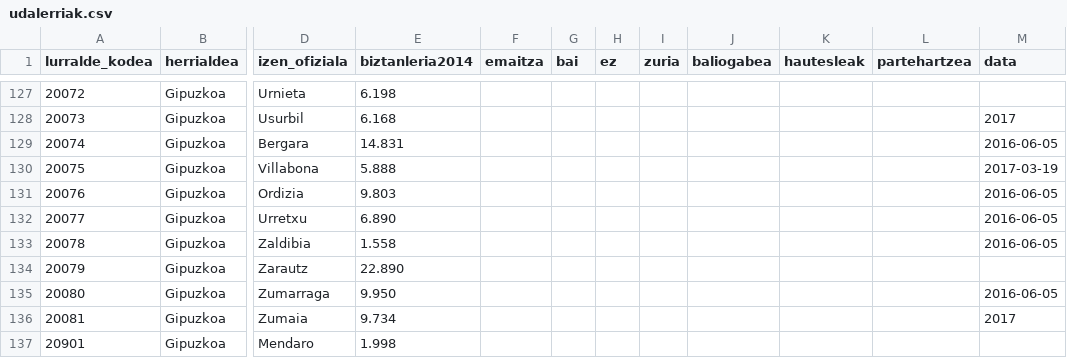
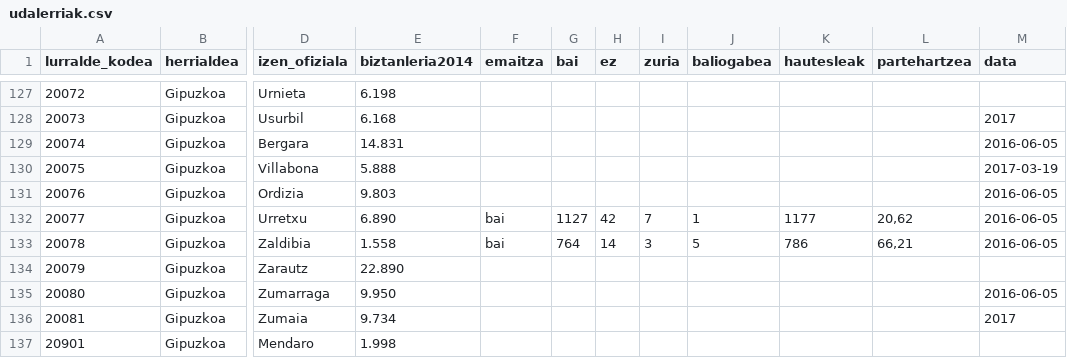
Before and after one commit to aldatsa/2016-gure-esku-dagoren-herri-galdeketen-emaitzen-bisualizazioa, a CSV file: public/csv/udalerriak.csv, drawn as a sheet; only a part is shown, gaps mark what is left out; the diff names each change by its address in the sheet, - before the commit and + after, or states it on an @@ line.

```diff
--- a/public/csv/udalerriak.csv
+++ b/public/csv/udalerriak.csv
-F132:F133 (emaitza): (empty)
+F132:F133 (emaitza): bai
-G132 (bai): (empty)
+G132 (bai): 1127
-H132 (ez): (empty)
+H132 (ez): 42
-I132 (zuria): (empty)
+I132 (zuria): 7
-J132 (baliogabea): (empty)
+J132 (baliogabea): 1
-K132 (hautesleak): (empty)
+K132 (hautesleak): 1177
-L132 (partehartzea): (empty)
+L132 (partehartzea): 20,62
-G133 (bai): (empty)
+G133 (bai): 764
-H133 (ez): (empty)
+H133 (ez): 14
-I133 (zuria): (empty)
+I133 (zuria): 3
-J133 (baliogabea): (empty)
+J133 (baliogabea): 5
-K133 (hautesleak): (empty)
+K133 (hautesleak): 786
-L133 (partehartzea): (empty)
+L133 (partehartzea): 66,21
```
Also changed, not shown: 1 other file.
